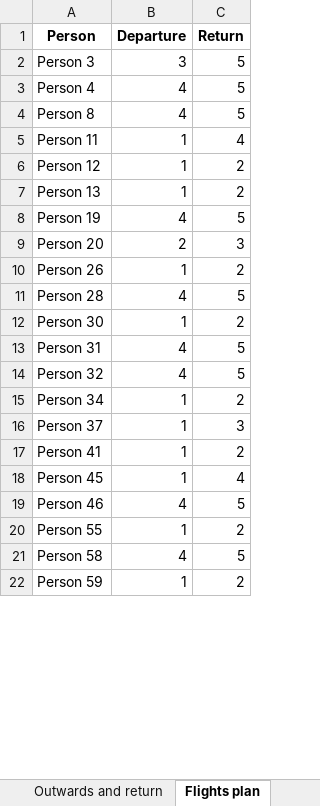
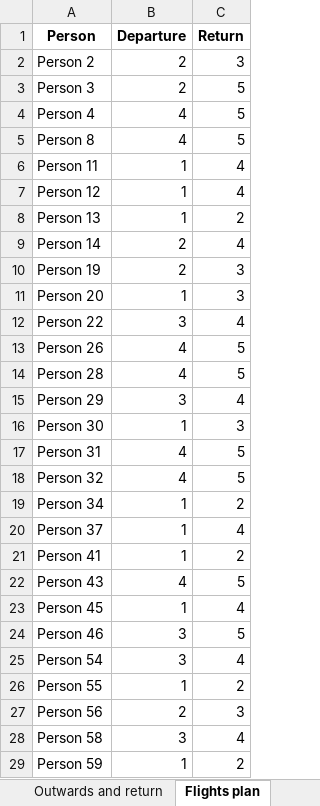
Before and after one commit to beruizgonz/START, an Excel workbook: results_small/Res_Simulate_data_small_availability.xlsx, sheet Flights plan, drawn as a sheet; only a part is shown; values as stored, in another font and other column widths than the file's, no borders; addresses are those after the commit; the diff covers the shown part only; the diff names each change by its address in the sheet, - before the commit and + after, or states it on an @@ line.

```diff
--- a/results_small/Res_Simulate_data_small_availability.xlsx (sheet Flights plan)
+++ b/results_small/Res_Simulate_data_small_availability.xlsx (sheet Flights plan)
+row 2: Person 2 | 2 | 3
-B3 (Departure): 3
+B3 (Departure): 2
-C7 (Return): 2
+C7 (Return): 4
+row 9: Person 14 | 2 | 4
-B10 (Departure): 4
+B10 (Departure): 2
-C10 (Return): 5
+C10 (Return): 3
-B11 (Departure): 2
+B11 (Departure): 1
+row 12: Person 22 | 3 | 4
-B13 (Departure): 1
+B13 (Departure): 4
-C13 (Return): 2
+C13 (Return): 5
+row 15: Person 29 | 3 | 4
-C16 (Return): 2
+C16 (Return): 3
-C20 (Return): 3
+C20 (Return): 4
+row 22: Person 43 | 4 | 5
-B24 (Departure): 4
+B24 (Departure): 3
+row 25: Person 54 | 3 | 4
+row 27: Person 56 | 2 | 3
-B28 (Departure): 4
+B28 (Departure): 3
-C28 (Return): 5
+C28 (Return): 4
```
Also changed, not shown: 16 added rows and 7 edited cells elsewhere in this sheet, sheet Profile plan, sheet Necessary people, sheet Outwards and return, sheet Attributes values, sheet Regular, sheet Model performance, results_small/Res_Simulate_data_small_compromise.xlsx, results_small/Res_Simulate_data_small_cost.xlsx, 5 other files.
